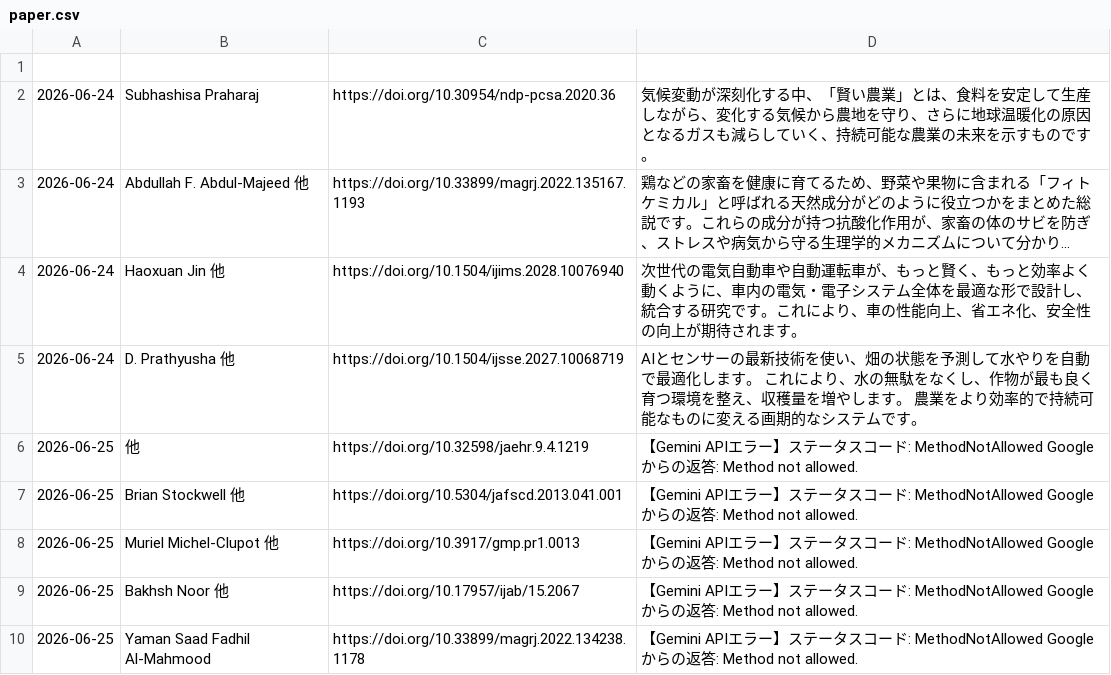
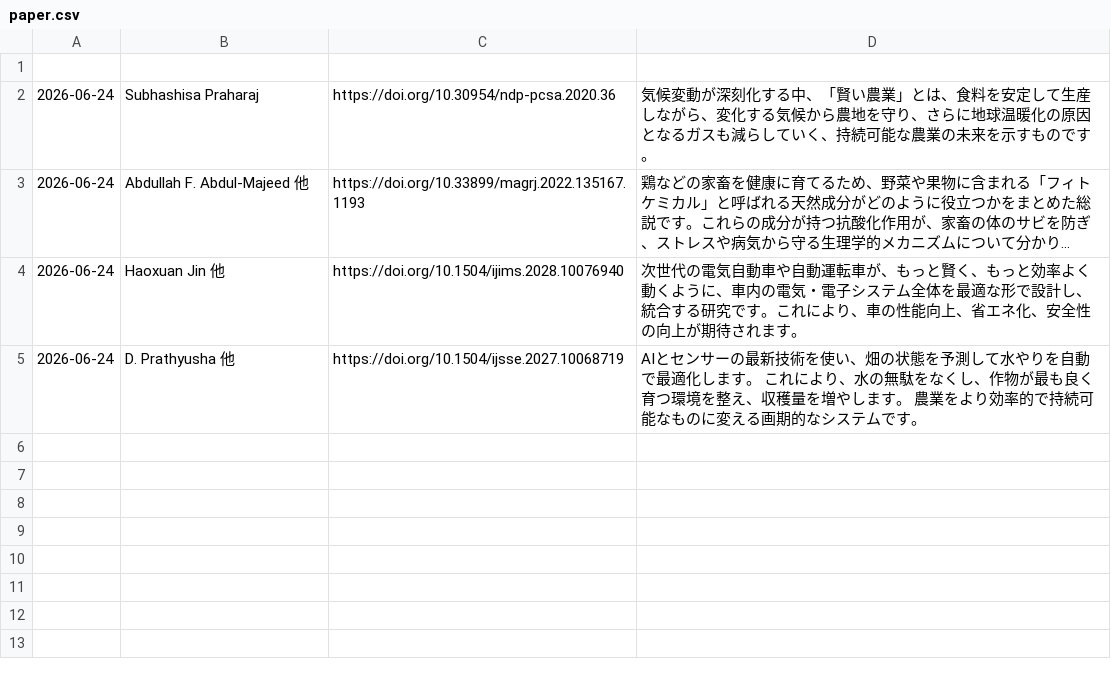
Before and after one commit to shiitake-garden/shiitake-garden.github.io, a CSV file: contents/thesis/paper.csv, drawn as a sheet; long unchanged cells end in ….

Commit message:
Update paper.csv

```diff
--- a/contents/thesis/paper.csv
+++ b/contents/thesis/paper.csv
@@ -5,6 +5 @@
 "2026-06-24","D. Prathyusha 他","https://doi.org/10.1504/ijsse.2027.10068719","AIとセンサーの最新技術を使い、畑の状態を予測して水やりを自動で最適化します。 これにより、水の無駄をなくし、作物が最も良く育つ環境を整え、収穫量を増やします。 農業をより効率的で持続可能なものに変える画期的なシステムです。"
-"2026-06-25","  他","https://doi.org/10.32598/jaehr.9.4.1219","【Gemini APIエラー】ステータスコード: MethodNotAllowed Googleからの返答: Method not allowed."
-"2026-06-25","Brian Stockwell 他","https://doi.org/10.5304/jafscd.2013.041.001","【Gemini APIエラー】ステータスコード: MethodNotAllowed Googleからの返答: Method not allowed."
-"2026-06-25","Muriel Michel-Clupot 他","https://doi.org/10.3917/gmp.pr1.0013","【Gemini APIエラー】ステータスコード: MethodNotAllowed Googleからの返答: Method not allowed."
-"2026-06-25","Bakhsh Noor 他","https://doi.org/10.17957/ijab/15.2067","【Gemini APIエラー】ステータスコード: MethodNotAllowed Googleからの返答: Method not allowed."
-"2026-06-25","Yaman Saad Fadhil Al-Mahmood","https://doi.org/10.33899/magrj.2022.134238.1178","【Gemini APIエラー】ステータスコード: MethodNotAllowed Googleからの返答: Method not allowed."
```
